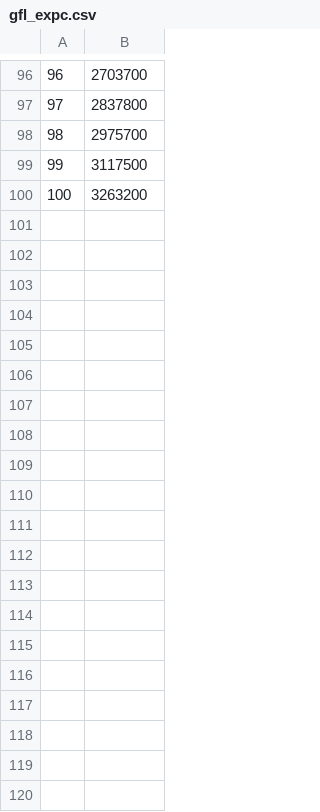
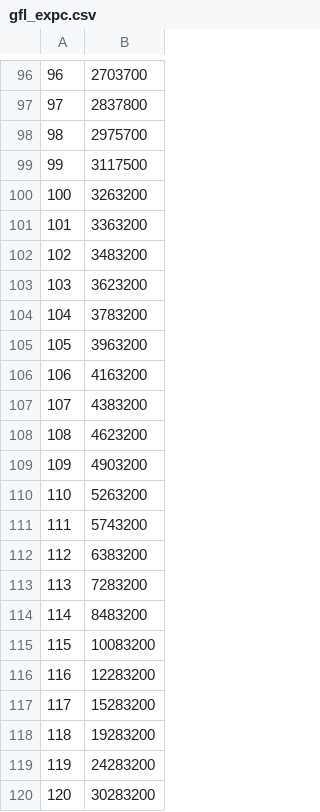
Before and after one commit to ruby3141/alicia, a CSV file: module/gfl/gfl_expc.csv, drawn as a sheet; only a part is shown, gaps mark what is left out; the diff names each change by its address in the sheet, - before the commit and + after, or states it on an @@ line.

Commit message:
Modify gfl_expc to get level past 100

```diff
--- a/module/gfl/gfl_expc.csv
+++ b/module/gfl/gfl_expc.csv
+row 101: 101 | 3363200
+row 102: 102 | 3483200
+row 103: 103 | 3623200
+row 104: 104 | 3783200
+row 105: 105 | 3963200
+row 106: 106 | 4163200
+row 107: 107 | 4383200
+row 108: 108 | 4623200
+row 109: 109 | 4903200
+row 110: 110 | 5263200
+row 111: 111 | 5743200
+row 112: 112 | 6383200
+row 113: 113 | 7283200
+row 114: 114 | 8483200
+row 115: 115 | 10083200
+row 116: 116 | 12283200
+row 117: 117 | 15283200
+row 118: 118 | 19283200
+row 119: 119 | 24283200
+row 120: 120 | 30283200
```
Also changed, not shown: 2 other files.
